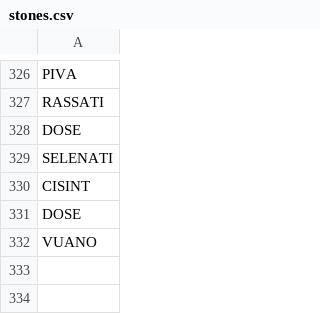
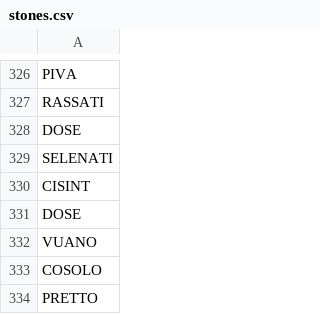
Before and after one commit to stonelore/stone, a CSV file: _data/stones.csv, drawn as a sheet; only a part is shown, gaps mark what is left out; the diff names each change by its address in the sheet, - before the commit and + after, or states it on an @@ line.

Commit message:
Append

```diff
--- a/_data/stones.csv
+++ b/_data/stones.csv
+row 333: COSOLO
+row 334: PRETTO
```
